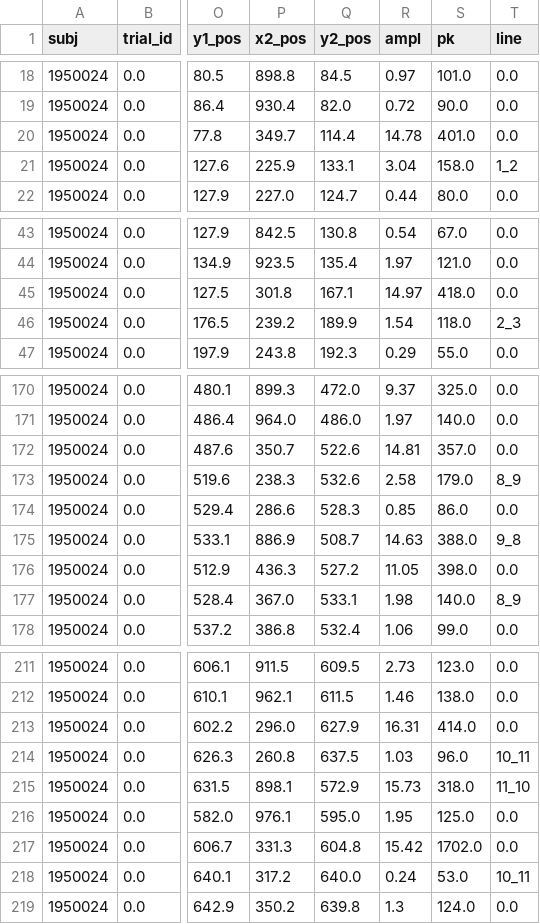
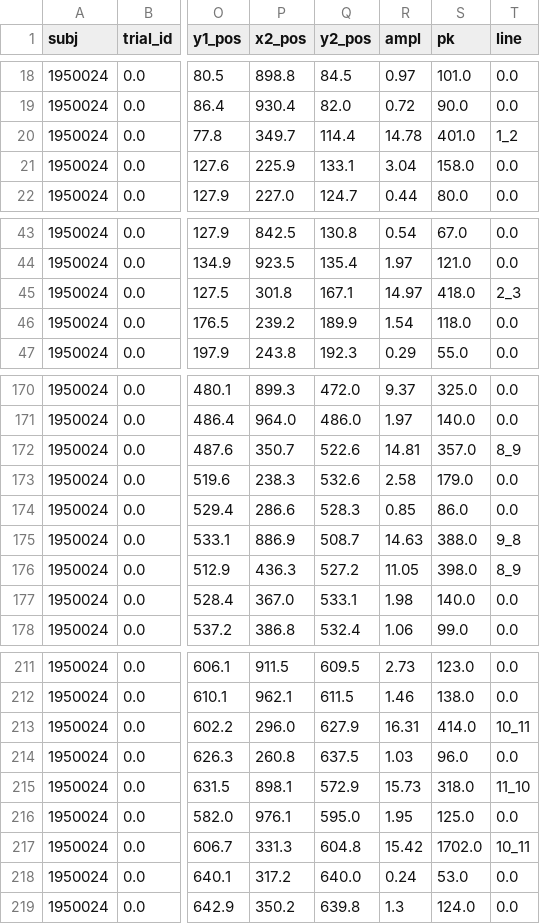
Before and after one commit to davebraze/pyemread-1, a CSV file: asc_example/1950024_Sac.csv, drawn as a sheet; only a part is shown, gaps mark what is left out; the diff covers the shown part only; the diff names each change by its address in the sheet, - before the commit and + after, or states it on an @@ line.

```diff
--- a/asc_example/1950024_Sac.csv
+++ b/asc_example/1950024_Sac.csv
-T20 (line): 0.0
+T20 (line): 1_2
-T21 (line): 1_2
+T21 (line): 0.0
-T45 (line): 0.0
+T45 (line): 2_3
-T46 (line): 2_3
+T46 (line): 0.0
-T172 (line): 0.0
+T172 (line): 8_9
-T173 (line): 8_9
+T173 (line): 0.0
-T176 (line): 0.0
+T176 (line): 8_9
-T177 (line): 8_9
+T177 (line): 0.0
-T213 (line): 0.0
+T213 (line): 10_11
-T214 (line): 10_11
+T214 (line): 0.0
-T217 (line): 0.0
+T217 (line): 10_11
-T218 (line): 10_11
+T218 (line): 0.0
```
Also changed, not shown: 50 edited cells elsewhere in this file, asc_example/1950024_EMF_trial0.csv, asc_example/1950024_EMF_trial1.csv, 12 other files.
